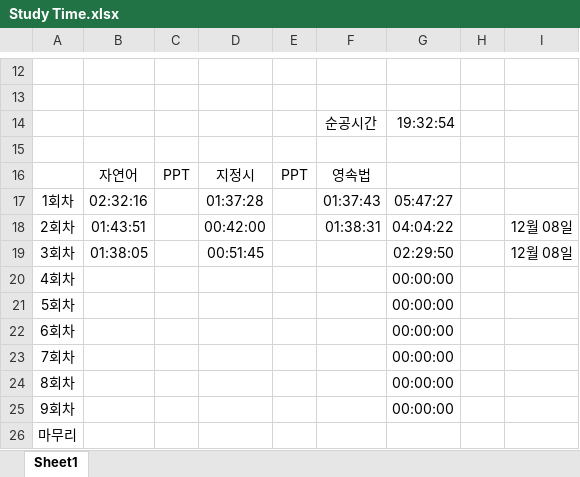
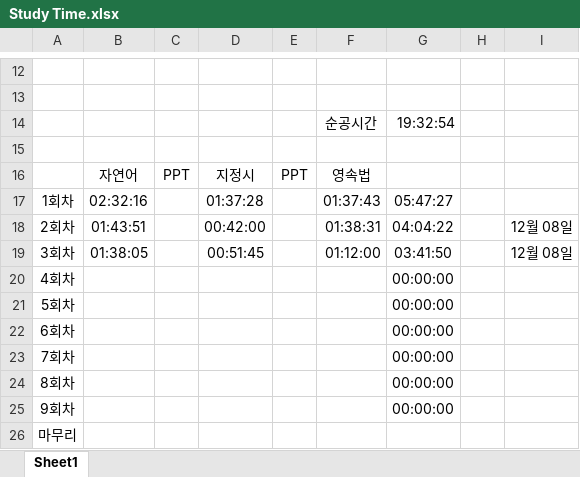
Before and after one commit to suhan0304/UnrealEngine_Study, an Excel workbook: GameProjectReport/Study Time.xlsx, sheet Sheet1, drawn as a sheet; only a part is shown, gaps mark what is left out; values as stored, in another font and other column widths than the file's, no borders; the diff names each change by its address in the sheet, - before the commit and + after, or states it on an @@ line.

Commit message:
Update Study Time.xlsx

```diff
--- a/GameProjectReport/Study Time.xlsx (sheet Sheet1)
+++ b/GameProjectReport/Study Time.xlsx (sheet Sheet1)
-F19: (empty)
+F19: 01:12:00
-G19: 02:29:50
+G19: 03:41:50
```
